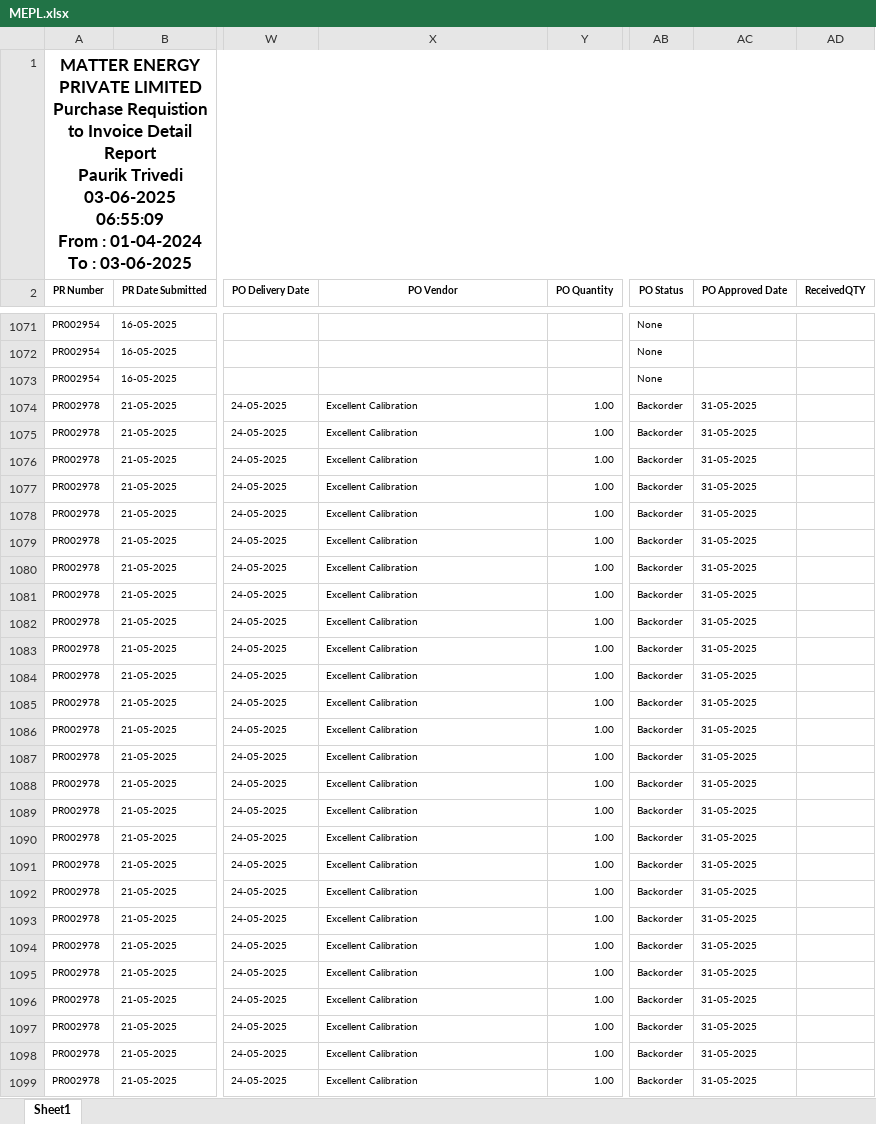
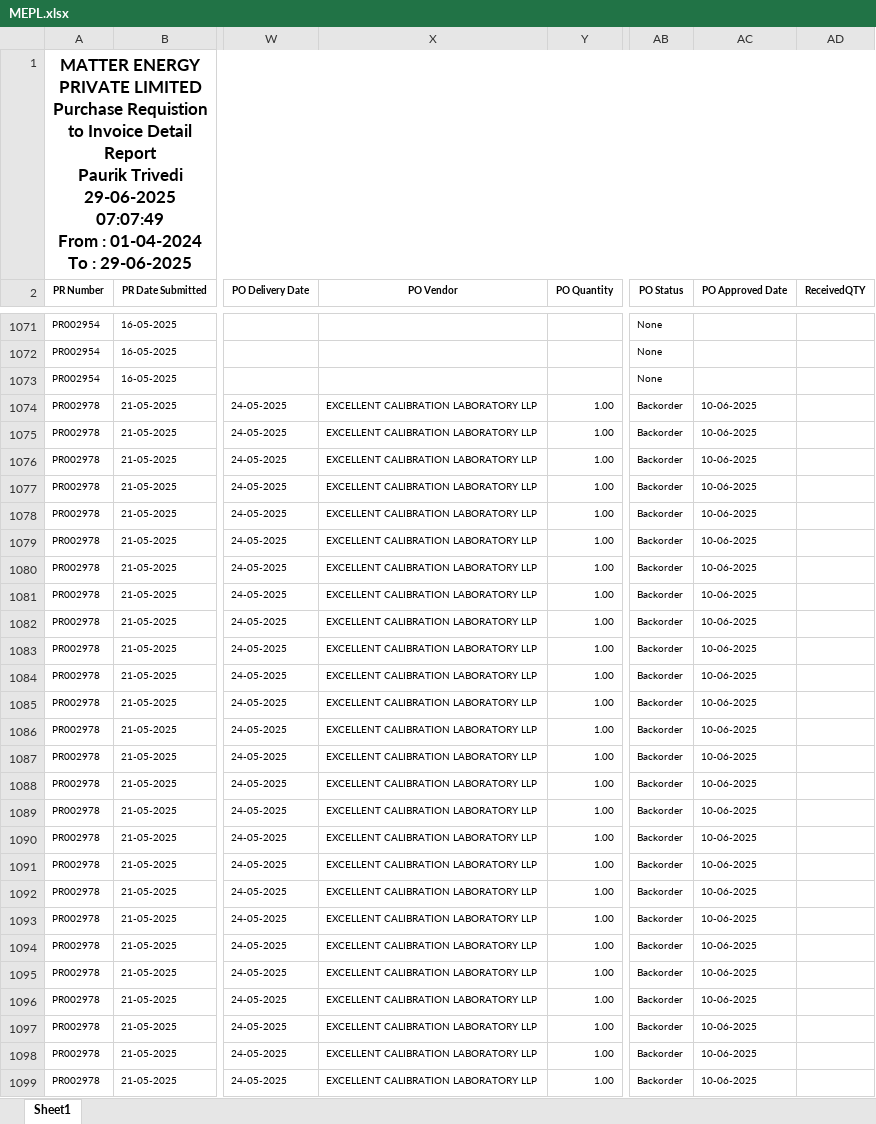
Before and after one commit to Pauriktrivedi/MMW, an Excel workbook: MEPL.xlsx, sheet Sheet1, drawn as a sheet; only a part is shown, gaps mark what is left out; values as stored, in another font and other column widths than the file's, no borders; ↵ is a line break in a cell; the diff covers the shown part only; the diff names each change by its address in the sheet, - before the commit and + after, or states it on an @@ line.

```diff
--- a/MEPL.xlsx (sheet Sheet1)
+++ b/MEPL.xlsx (sheet Sheet1)
-A1 (PR Number): …Paurik Trivedi ↵ 03-06-2025 06:55:09 ↵ From : 01-04-2024 To : 03-06-2025
+A1 (PR Number): …Paurik Trivedi ↵ 29-06-2025 07:07:49 ↵ From : 01-04-2024 To : 29-06-2025
-X1074:X1099 (PO Vendor): Excellent Calibration
+X1074:X1099 (PO Vendor): EXCELLENT CALIBRATION LABORATORY LLP
-AC1074:AC1099 (PO Approved Date): 31-05-2025
+AC1074:AC1099 (PO Approved Date): 10-06-2025
```
Also changed, not shown: 17 added rows and 508 edited cells elsewhere in this sheet, MLPL.xlsx, mmpl.xlsx, 1 other file.
